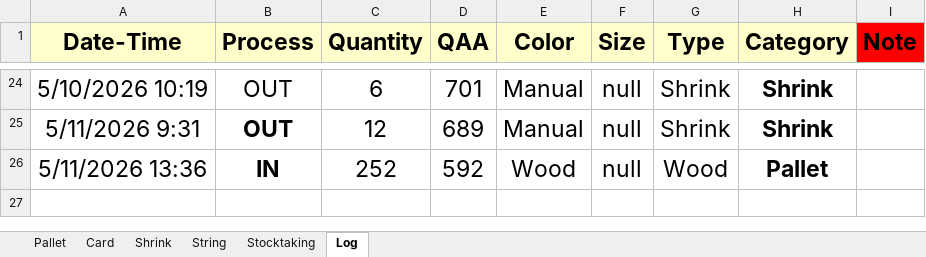
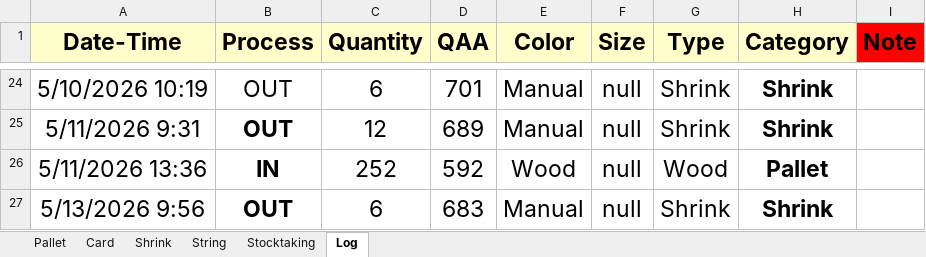
Before and after one commit to Hamzakafeh/est-ims, an Excel workbook: years/2026/05-May/Other+.xlsm, sheet Log, drawn as a sheet; only a part is shown, gaps mark what is left out; values as stored, in another font and other column widths than the file's, no borders; conditional formats not drawn; the diff names each change by its address in the sheet, - before the commit and + after, or states it on an @@ line.

```diff
--- a/years/2026/05-May/Other+.xlsm (sheet Log)
+++ b/years/2026/05-May/Other+.xlsm (sheet Log)
+row 27: 5/13/2026 9:56 | OUT | 6 | 683 | Manual | null | Shrink | Shrink
```
Also changed, not shown: sheet Shrink, sheet Card, sheet Stocktaking, years/2026/01-January/Other+.xlsm, years/2026/05-May/Sacks.xlsm, 1 other file.
